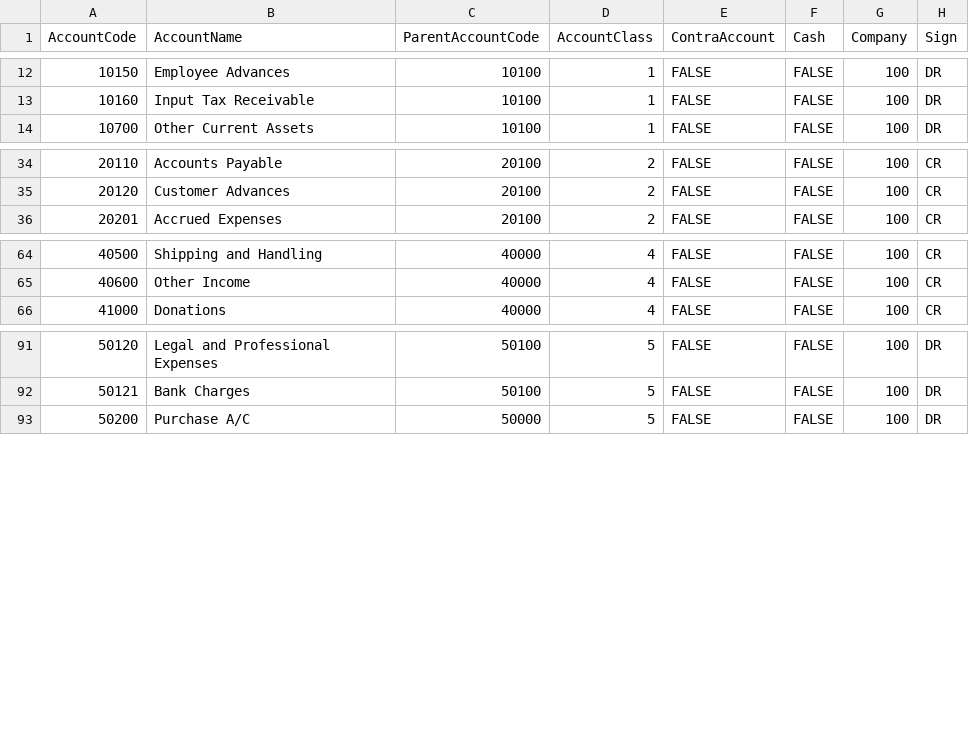
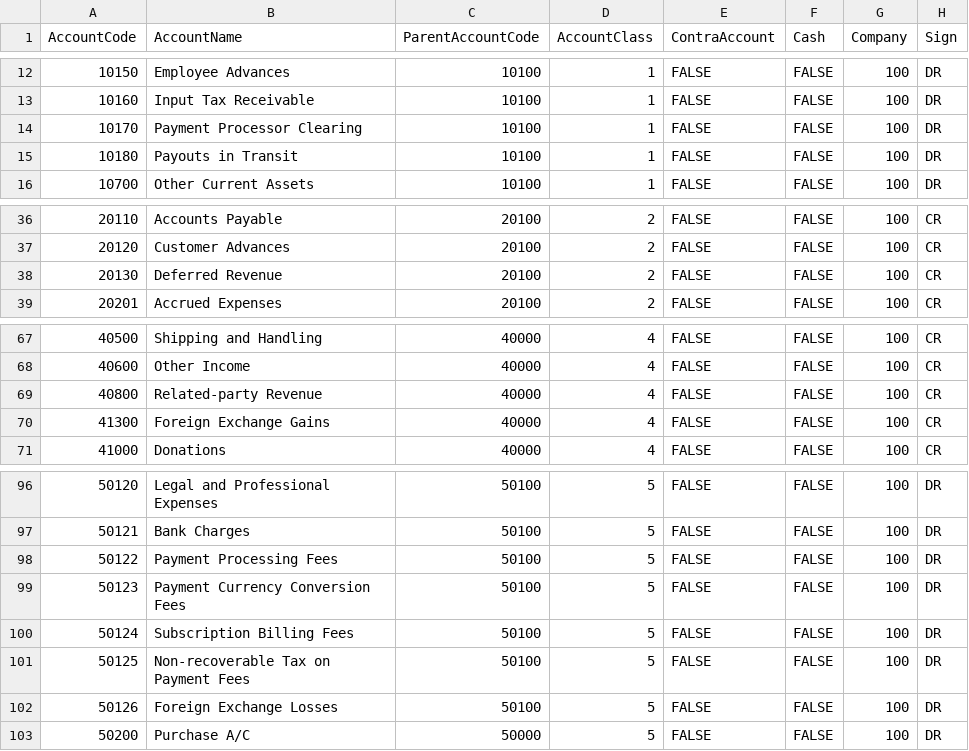
Before and after one commit to AccountGo/accountgo, a CSV file: src/Api/Data/coa.csv, drawn as a sheet; only a part is shown, gaps mark what is left out.

Commit message:
Add payment accounting accounts to starter charts

```diff
--- a/src/Api/Data/coa.csv
+++ b/src/Api/Data/coa.csv
@@ -13,2 +13,4 @@ AccountCode,AccountName,ParentAccountCode,AccountClass,ContraAccount,Cash,Compan
 10160,Input Tax Receivable,10100,1,FALSE,FALSE,100,DR
+10170,Payment Processor Clearing,10100,1,FALSE,FALSE,100,DR
+10180,Payouts in Transit,10100,1,FALSE,FALSE,100,DR
 10700,Other Current Assets,10100,1,FALSE,FALSE,100,DR
@@ -35,2 +37,3 @@ AccountCode,AccountName,ParentAccountCode,AccountClass,ContraAccount,Cash,Compan
 20120,Customer Advances,20100,2,FALSE,FALSE,100,CR
+20130,Deferred Revenue,20100,2,FALSE,FALSE,100,CR
 20201,Accrued Expenses,20100,2,FALSE,FALSE,100,CR
@@ -65,2 +68,4 @@ AccountCode,AccountName,ParentAccountCode,AccountClass,ContraAccount,Cash,Compan
 40600,Other Income,40000,4,FALSE,FALSE,100,CR
+40800,Related-party Revenue,40000,4,FALSE,FALSE,100,CR
+41300,Foreign Exchange Gains,40000,4,FALSE,FALSE,100,CR
 41000,Donations,40000,4,FALSE,FALSE,100,CR
@@ -92,2 +97,7 @@ AccountCode,AccountName,ParentAccountCode,AccountClass,ContraAccount,Cash,Compan
 50121,Bank Charges,50100,5,FALSE,FALSE,100,DR
+50122,Payment Processing Fees,50100,5,FALSE,FALSE,100,DR
+50123,Payment Currency Conversion Fees,50100,5,FALSE,FALSE,100,DR
+50124,Subscription Billing Fees,50100,5,FALSE,FALSE,100,DR
+50125,Non-recoverable Tax on Payment Fees,50100,5,FALSE,FALSE,100,DR
+50126,Foreign Exchange Losses,50100,5,FALSE,FALSE,100,DR
 50200,Purchase A/C,50000,5,FALSE,FALSE,100,DR
```
Also changed, not shown: 3 other files.
